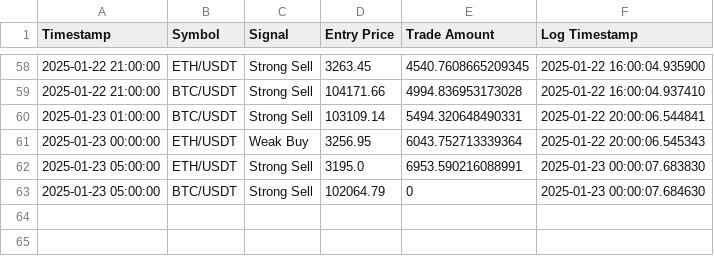
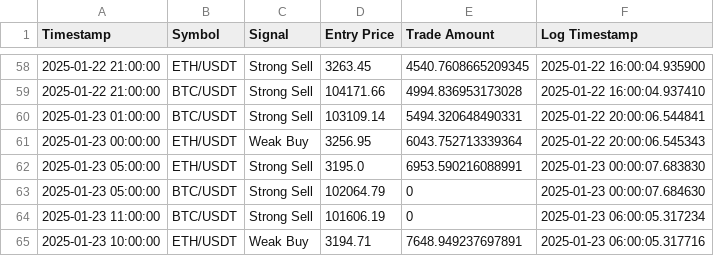
Before and after one commit to bspreston10/BTC-trading-bot, a CSV file: simulated_trades_log.csv, drawn as a sheet; only a part is shown, gaps mark what is left out; the diff names each change by its address in the sheet, - before the commit and + after, or states it on an @@ line.

```diff
--- a/simulated_trades_log.csv
+++ b/simulated_trades_log.csv
+row 64: 2025-01-23 11:00:00 | BTC/USDT | Strong Sell | 101606.19 | 0 | 2025-01-23 06:00:05.317234
+row 65: 2025-01-23 10:00:00 | ETH/USDT | Weak Buy | 3194.71 | 7648.949237697891 | 2025-01-23 06:00:05.317716
```
Also changed, not shown: 1 other file.
